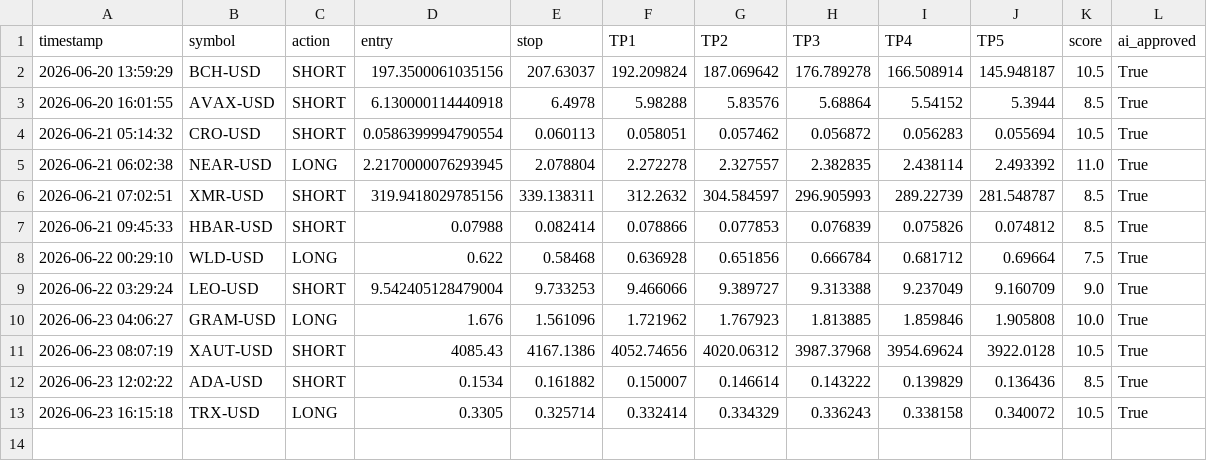
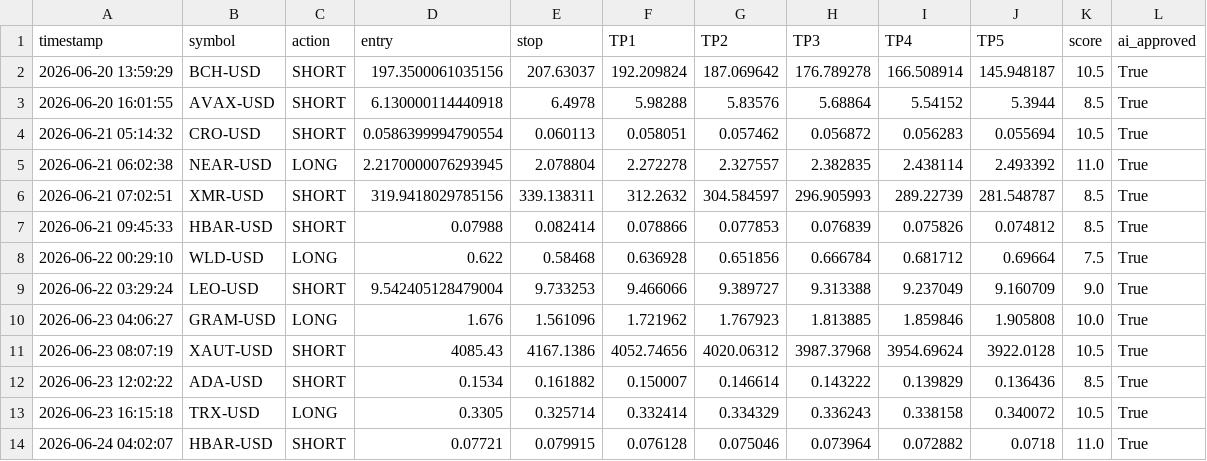
Before and after one commit to mrakbar8175-blip/Crypto-signal-bot, a CSV file: crypto_trade_log.csv, drawn as a sheet; the diff names each change by its address in the sheet, - before the commit and + after, or states it on an @@ line.

```diff
--- a/crypto_trade_log.csv
+++ b/crypto_trade_log.csv
+row 14: 2026-06-24 04:02:07 | HBAR-USD | SHORT | 0.07721 | 0.079915 | 0.076128 | 0.075046 | 0.073964 | 0.072882 | 0.0718 | 11.0 | True
```
Also changed, not shown: crypto_open_trades.csv, crypto_trade_results.csv, 1 other file.
